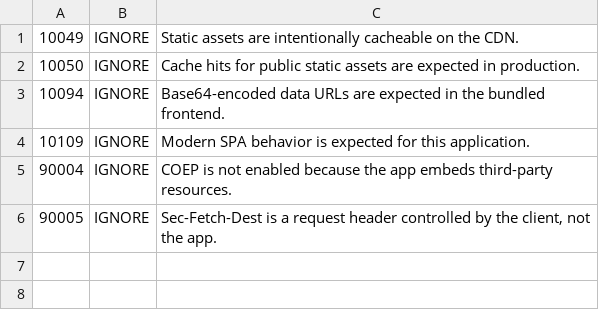
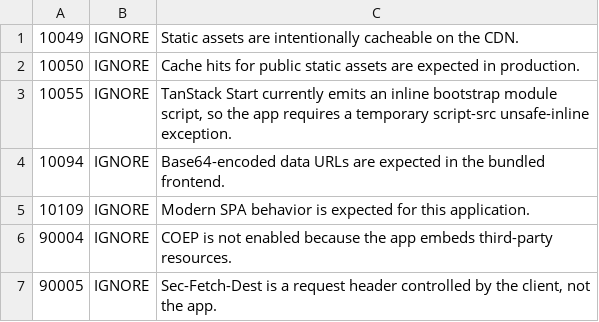
Before and after one commit to dyeoman2/tanstack-start-template, a TSV file: .zap/rules.tsv, drawn as a sheet; the diff names each change by its address in the sheet, - before the commit and + after, or states it on an @@ line.

Commit message:
Enhance GitHub Actions workflows for local Convex setup and improve environment configuration
- Added steps to start and stop a local Convex instance within the GitHub Actions workflow, facilitating better testing and development.
- Configured environment variables for Convex deployment, including admin key and URLs, to streamline the setup process.
- Updated the `db-backup.yml` workflow to remove deprecated environment variables, ensuring cleaner configuration management.
- Improved the Markdown component by sanitizing URLs and handling unavailable resources gracefully, enhancing security and user experience.

```diff
--- a/.zap/rules.tsv
+++ b/.zap/rules.tsv
+row 3: 10055 | IGNORE | TanStack Start currently emits an inline bootstrap module script, so the app requires a temporary script-src unsafe-inline exception.
```
Also changed, not shown: 5 other files.
